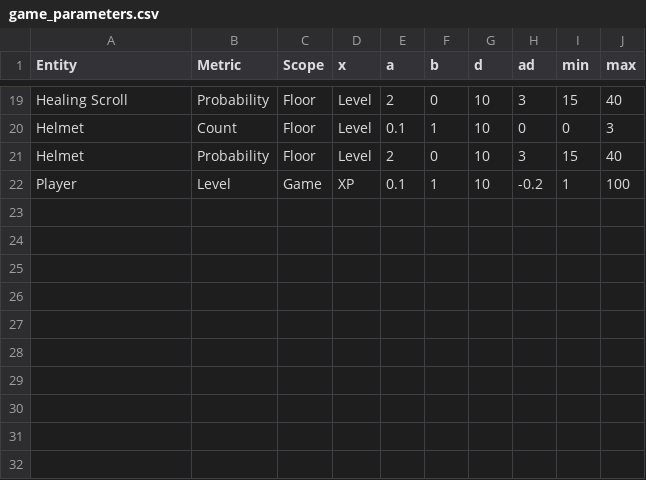
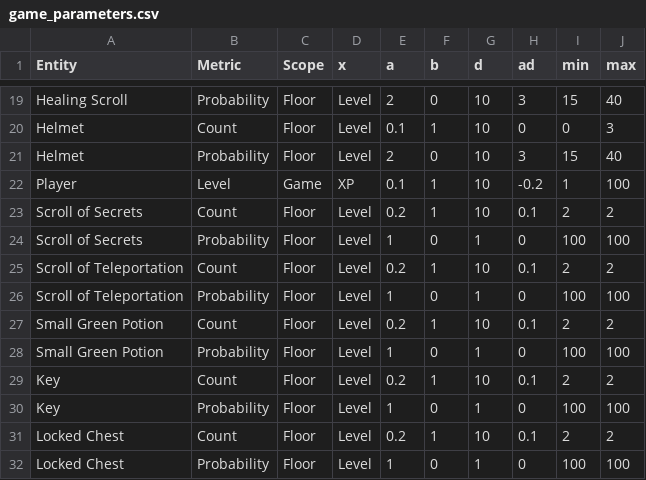
Before and after one commit to kwoolter/roguelike, a CSV file: roguelike/model/data/game_parameters.csv, drawn as a sheet; only a part is shown, gaps mark what is left out.

```diff
--- a/roguelike/model/data/game_parameters.csv
+++ b/roguelike/model/data/game_parameters.csv
@@ -22 +22,11 @@ Helmet,Probability,Floor,Level,2,0,10,3,15,40
 Player,Level,Game,XP,0.1,1,10,-0.2,1,100
+Scroll of Secrets,Count,Floor,Level,0.2,1,10,0.1,2,2
+Scroll of Secrets,Probability,Floor,Level,1,0,1,0,100,100
+Scroll of Teleportation,Count,Floor,Level,0.2,1,10,0.1,2,2
+Scroll of Teleportation,Probability,Floor,Level,1,0,1,0,100,100
+Small Green Potion,Count,Floor,Level,0.2,1,10,0.1,2,2
+Small Green Potion,Probability,Floor,Level,1,0,1,0,100,100
+Key,Count,Floor,Level,0.2,1,10,0.1,2,2
+Key,Probability,Floor,Level,1,0,1,0,100,100
+Locked Chest,Count,Floor,Level,0.2,1,10,0.1,2,2
+Locked Chest,Probability,Floor,Level,1,0,1,0,100,100
```
Also changed, not shown: roguelike/model/data/entities.csv, 3 other files.
